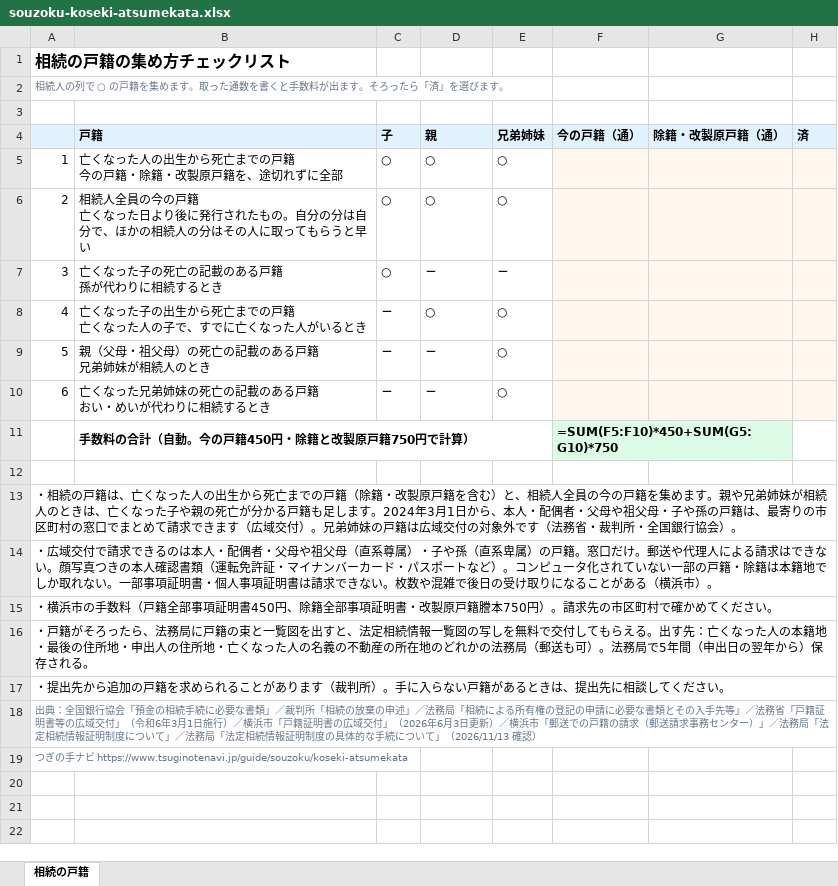
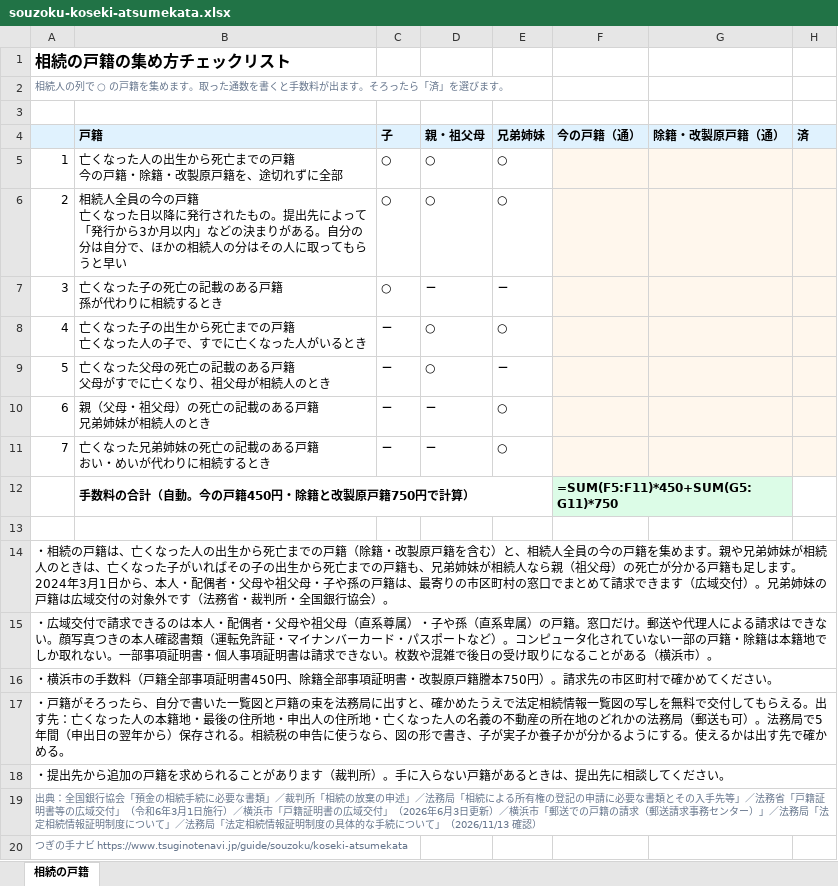
Before and after one commit to masatomorishima-qpick/tsuginote-navi-web, an Excel workbook: public/downloads/souzoku-koseki-atsumekata.xlsx, sheet 相続の戸籍, drawn as a sheet; values as stored, in another font and other column widths than the file's, no borders; formulas without a stored value are shown as written; addresses are those after the commit; ↵ is a line break in a cell; the diff names each change by its address in the sheet, - before the commit and + after, or states it on an @@ line.

```diff
--- a/public/downloads/souzoku-koseki-atsumekata.xlsx (sheet 相続の戸籍)
+++ b/public/downloads/souzoku-koseki-atsumekata.xlsx (sheet 相続の戸籍)
-D4: 親
+D4: 親・祖父母
-B6 (戸籍): …なった日より後に発行されたもの。自分の…
+B6 (戸籍): …なった日以降に発行されたもの。提出先によって「発行から3か月以内」などの決まりがある。自分の…
+row 9: 5 | 亡くなった父母の死亡の記載のある戸籍 ↵ 父母がすでに亡くなり、祖父母が相続人のとき | － | ○ | －
@@ column A renumbered between rows 10 and 17 @@
-F12 (今の戸籍（通）): =SUM(F5:F10)*450+SUM(G5:G10)*750
+F12 (今の戸籍（通）): =SUM(F5:F11)*450+SUM(G5:G11)*750
```
Also changed, not shown: public/downloads/souzoku-zaisan-shirabekata.xlsx, 8 other files.
